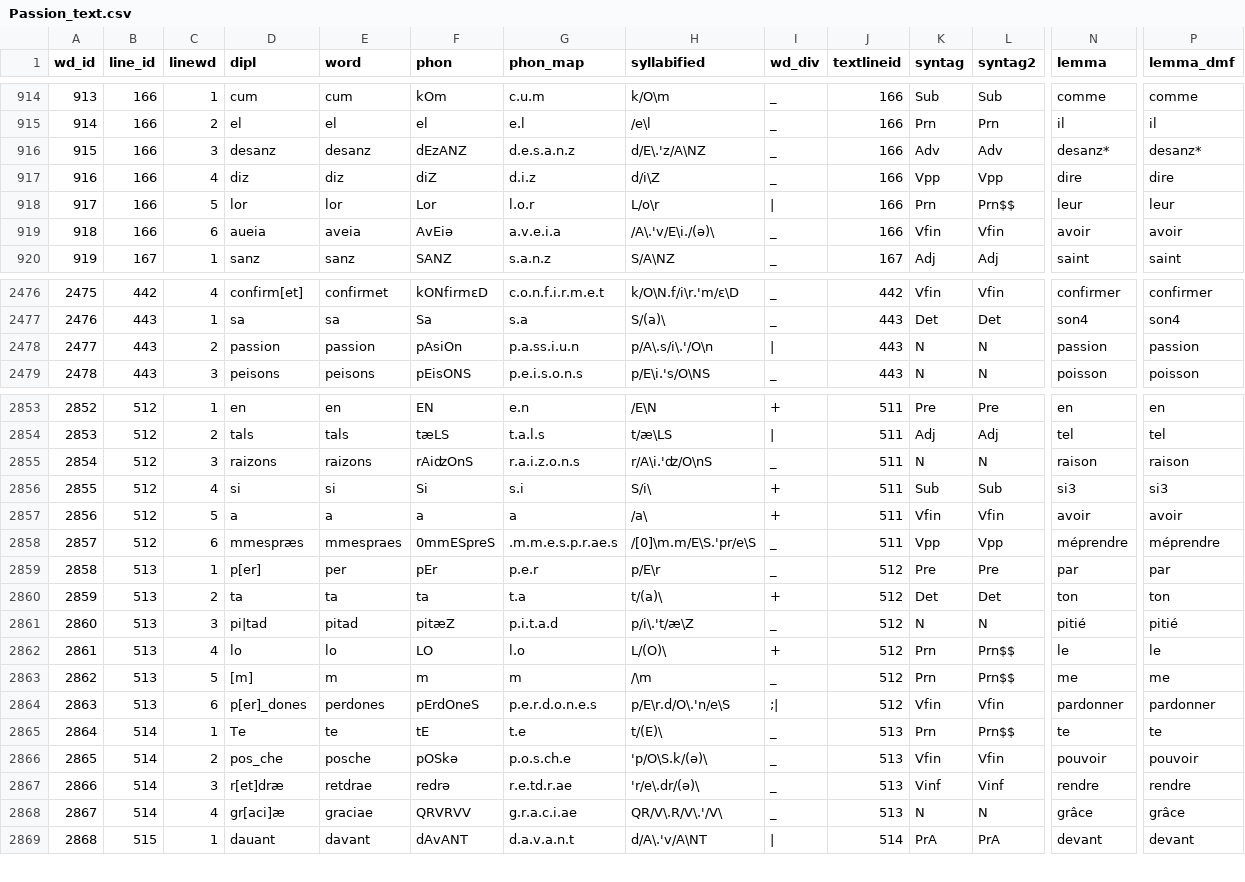
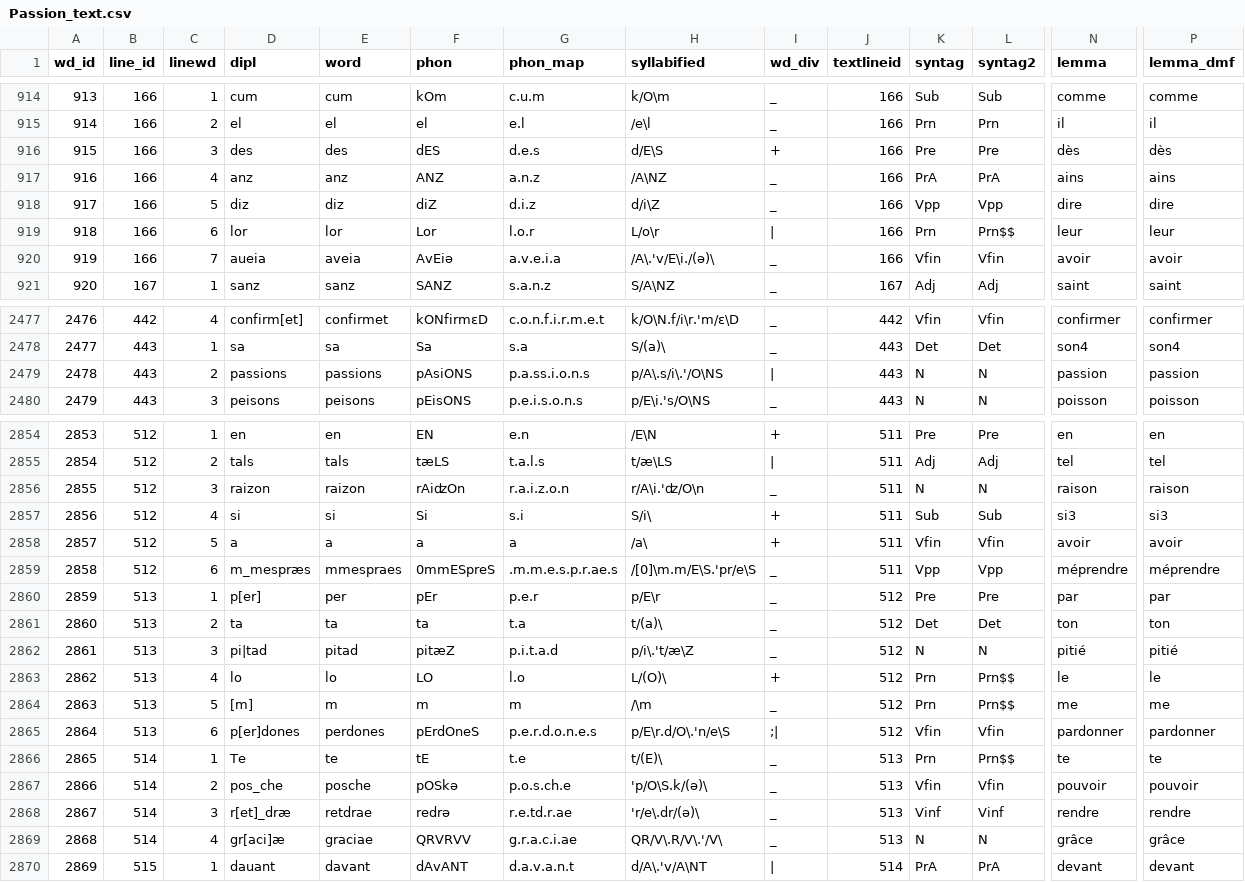
Before and after one commit to rainsfordtm/ogr, a CSV file: src/csv/textcsv/Passion_text.csv, drawn as a sheet; only a part is shown, gaps mark what is left out; addresses are those after the commit; rows hold the shown columns only; the diff covers the shown part only; the diff names each change by its address in the sheet, - before the commit and + after, or states it on an @@ line.

Commit message:
Modified annotation in Passion

```diff
--- a/src/csv/textcsv/Passion_text.csv
+++ b/src/csv/textcsv/Passion_text.csv
+row 916: 915 | 166 | 3 | des | des | dES | d.e.s | d/E\S | + | 166 | Pre | Pre | dès | dès
@@ column A (wd_id) renumbered from row 917 down @@
-C917 (linewd): 3
+C917 (linewd): 4
-D917 (dipl): desanz
+D917 (dipl): anz
-E917 (word): desanz
+E917 (word): anz
-F917 (phon): dEzANZ
+F917 (phon): ANZ
-G917 (phon_map): d.e.s.a.n.z
+G917 (phon_map): a.n.z
-H917 (syllabified): d/E\.'z/A\NZ
+H917 (syllabified): /A\NZ
-K917 (syntag): Adv
+K917 (syntag): PrA
-L917 (syntag2): Adv
+L917 (syntag2): PrA
-N917 (lemma): desanz*
+N917 (lemma): ains
-P917 (lemma_dmf): desanz*
+P917 (lemma_dmf): ains
-C918 (linewd): 4
+C918 (linewd): 5
-C919 (linewd): 5
+C919 (linewd): 6
-C920 (linewd): 6
+C920 (linewd): 7
-D2479 (dipl): passion
+D2479 (dipl): passions
-E2479 (word): passion
+E2479 (word): passions
-F2479 (phon): pAsiOn
+F2479 (phon): pAsiONS
-G2479 (phon_map): p.a.ss.i.u.n
+G2479 (phon_map): p.a.ss.i.o.n.s
-H2479 (syllabified): p/A\.s/i\.'/O\n
+H2479 (syllabified): p/A\.s/i\.'/O\NS
-D2856 (dipl): raizons
+D2856 (dipl): raizon
-E2856 (word): raizons
+E2856 (word): raizon
-F2856 (phon): rAiʣOnS
+F2856 (phon): rAiʣOn
-G2856 (phon_map): r.a.i.z.o.n.s
+G2856 (phon_map): r.a.i.z.o.n
-H2856 (syllabified): r/A\i.'ʣ/O\nS
+H2856 (syllabified): r/A\i.'ʣ/O\n
-D2859 (dipl): mmespræs
+D2859 (dipl): m_mespræs
-I2861 (wd_div): +
+I2861 (wd_div): _
-D2865 (dipl): p[er]_dones
+D2865 (dipl): p[er]dones
-D2868 (dipl): r[et]dræ
+D2868 (dipl): r[et]_dræ
```
Also changed, not shown: 77 edited cells elsewhere in this file.
